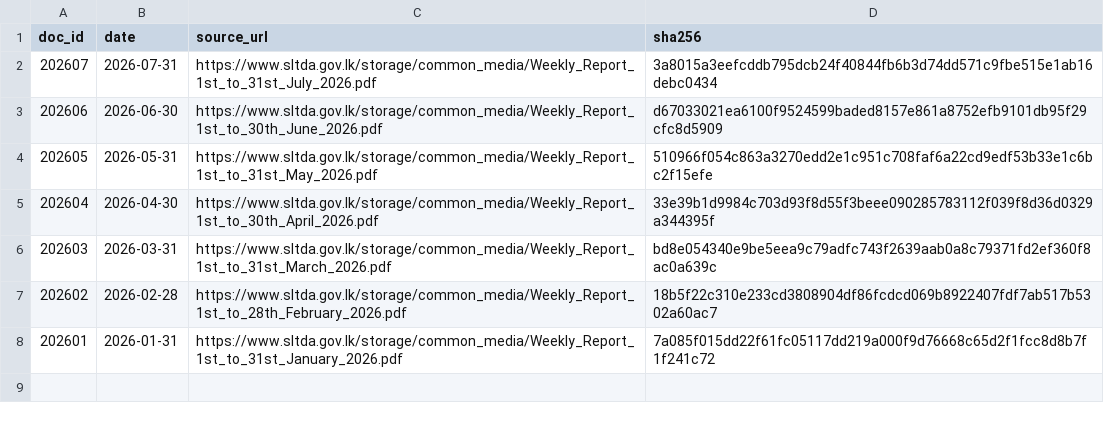
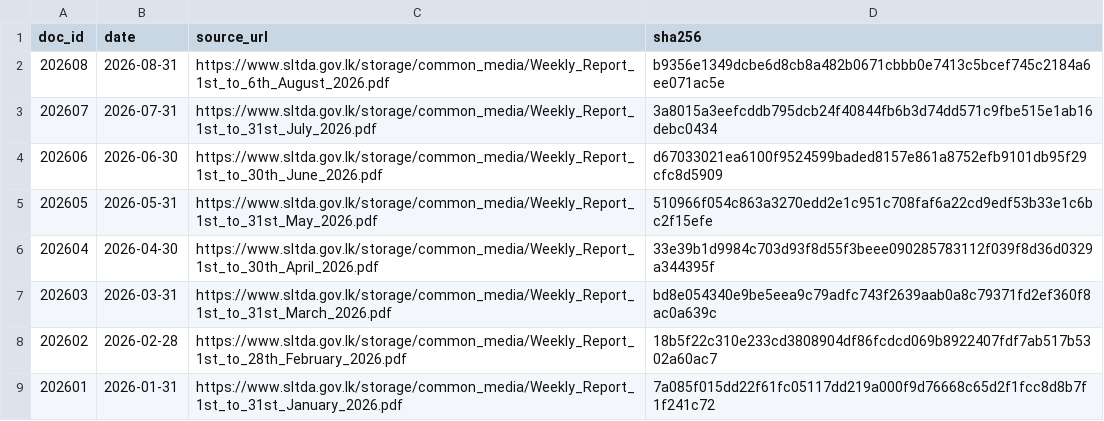
Before and after one commit to zr101/srilanka-data, a TSV file: data/sltda_arrivals/docs_all.tsv, drawn as a sheet.

```diff
--- a/data/sltda_arrivals/docs_all.tsv
+++ b/data/sltda_arrivals/docs_all.tsv
@@ -1,2 +1,3 @@
 doc_id	date	source_url	sha256
+202608	2026-08-31	https://www.sltda.gov.lk/storage/common_media/Weekly_Report_1st_to_6th_August_2026.pdf	b9356e1349dcbe6d8cb8a482b0671cbbb0e7413c5bcef745c2184a6ee071ac5e
 202607	2026-07-31	https://www.sltda.gov.lk/storage/common_media/Weekly_Report_1st_to_31st_July_2026.pdf	3a8015a3eefcddb795dcb24f40844fb6b3d74dd571c9fbe515e1ab16debc0434
```
Also changed, not shown: data/sltda_arrivals/docs_last100.tsv, 5 other files.
